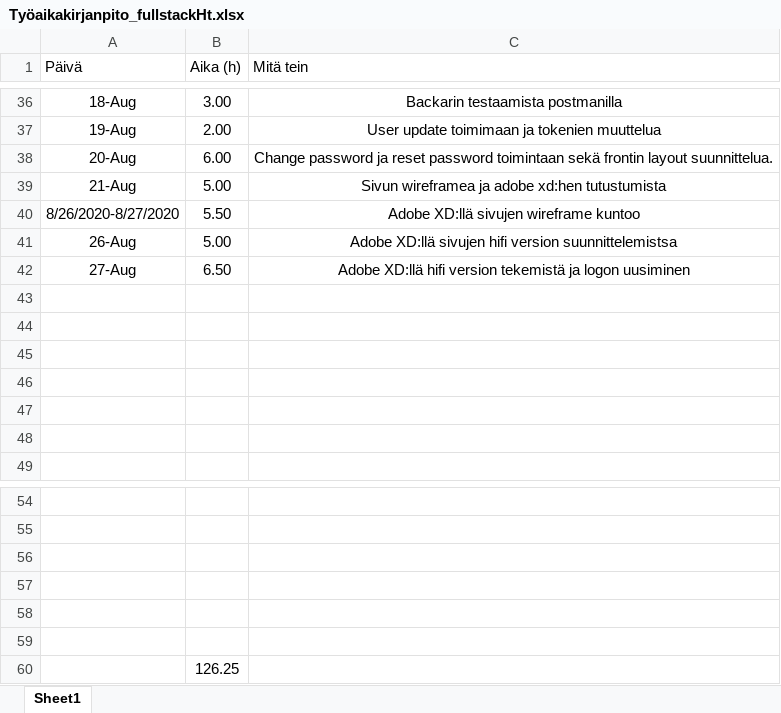
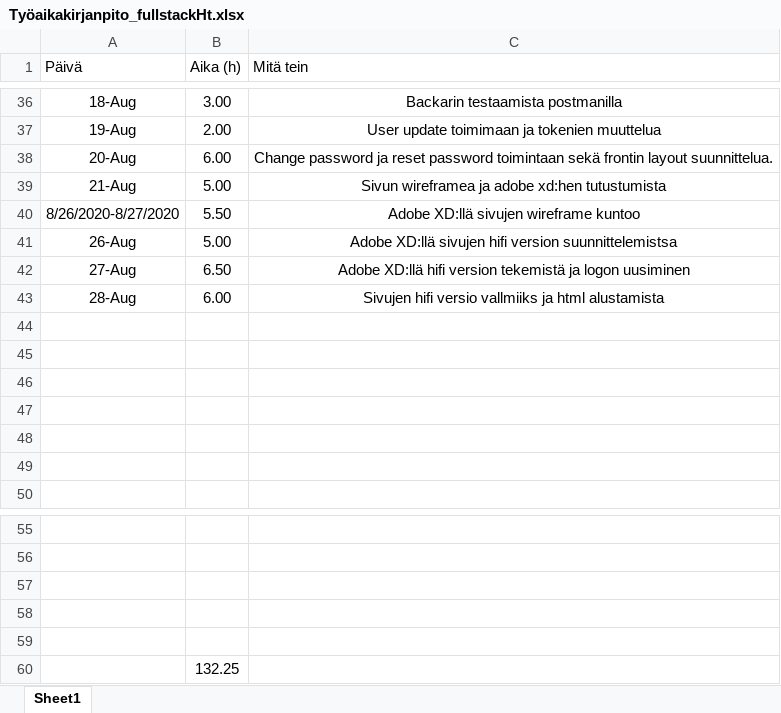
Before and after one commit to MiikaM/ClimbingFinland, an Excel workbook: Työaikakirjanpito_fullstackHt.xlsx, sheet Sheet1, drawn as a sheet; only a part is shown, gaps mark what is left out; values as stored, in another font and other column widths than the file's, no borders; charts and pictures and table styles not drawn; removed rows and columns are numbered as before the commit, all else as after; the diff names each change by its address in the sheet, - before the commit and + after, or states it on an @@ line.

Commit message:
Update Työaikakirjanpito_fullstackHt.xlsx

```diff
--- a/Työaikakirjanpito_fullstackHt.xlsx (sheet Sheet1)
+++ b/Työaikakirjanpito_fullstackHt.xlsx (sheet Sheet1)
+row 43: 28-Aug | 6.00 | Sivujen hifi versio vallmiiks ja html alustamista
-row 59: (empty)
-B60 (Aika (h)): 126.25
+B60 (Aika (h)): 132.25
```
